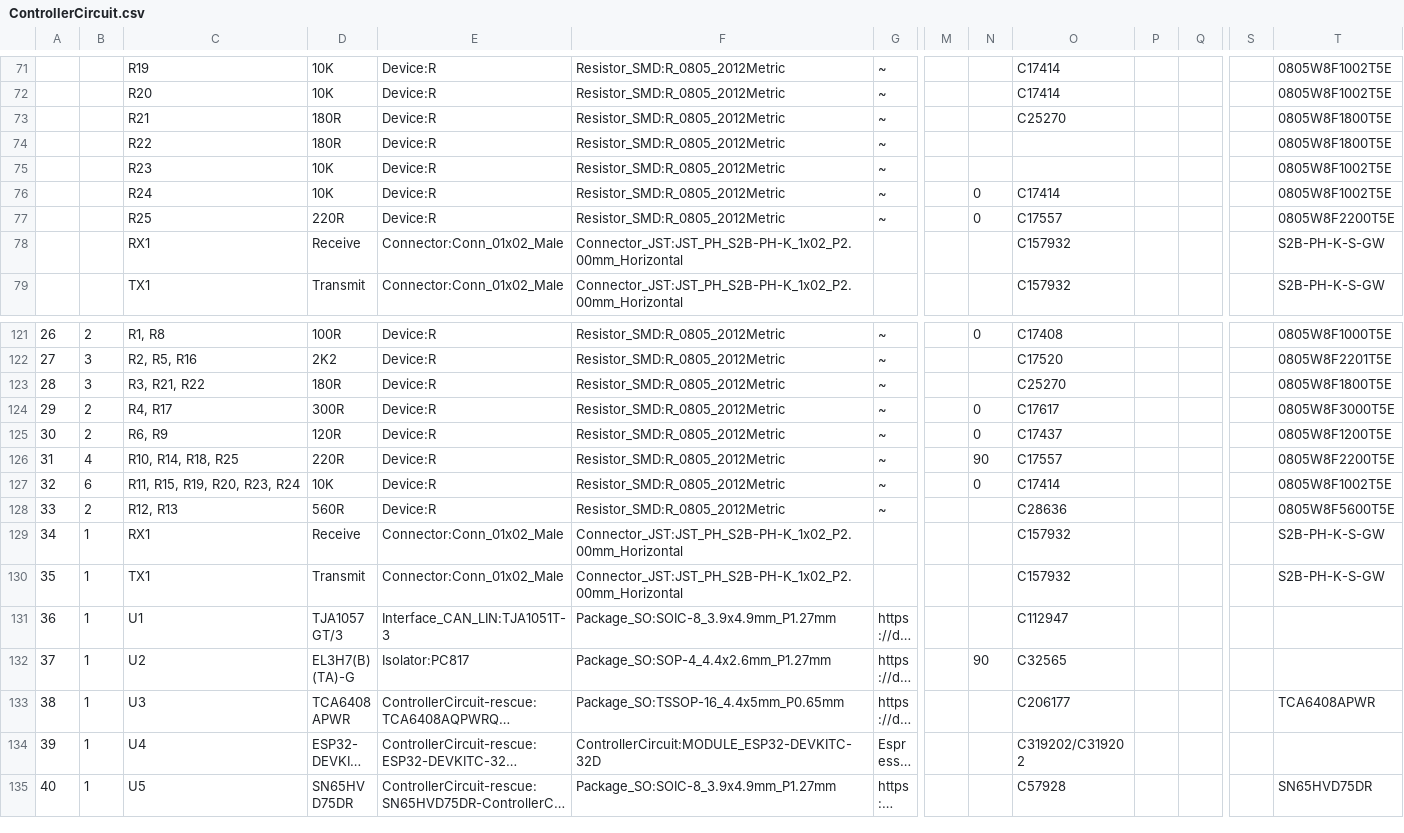
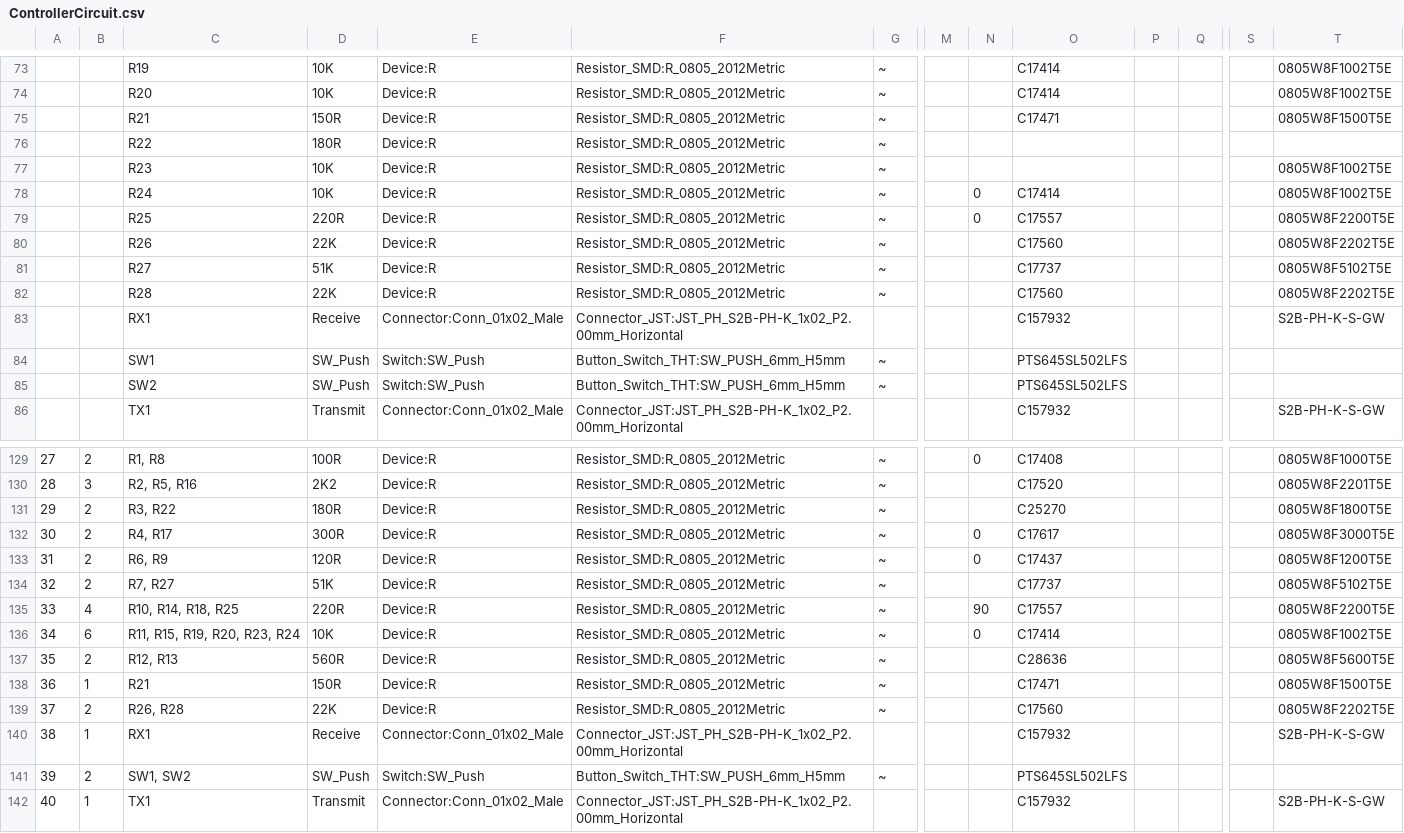
Before and after one commit to stuartpittaway/diyBMSv4, a CSV file: ControllerCircuit/ControllerCircuit.csv, drawn as a sheet; only a part is shown, gaps mark what is left out; the shorter side is filled out with more unchanged rows; long unchanged cells end in …; addresses are those after the commit; rows hold the shown columns only; the diff covers the shown part only; the diff names each change by its address in the sheet, - before the commit and + after, or states it on an @@ line.

```diff
--- a/ControllerCircuit/ControllerCircuit.csv
+++ b/ControllerCircuit/ControllerCircuit.csv
-D75: 180R
+D75: 150R
-O75: C25270
+O75: C17471
-T75: 0805W8F1800T5E
+T75: 0805W8F1500T5E
-T76: 0805W8F1800T5E
+T76: (empty)
+row 80:  |  | R26 | 22K | Device:R | Resistor_SMD:R_0805_2012Metric | ~ |  |  | C17560 |  |  |  | 0805W8F2202T5E
+row 81:  |  | R27 | 51K | Device:R | Resistor_SMD:R_0805_2012Metric | ~ |  |  | C17737 |  |  |  | 0805W8F5102T5E
+row 82:  |  | R28 | 22K | Device:R | Resistor_SMD:R_0805_2012Metric | ~ |  |  | C17560 |  |  |  | 0805W8F2202T5E
+row 84:  |  | SW1 | SW_Push | Switch:SW_Push | Button_Switch_THT:SW_PUSH_6mm_H5mm | ~ |  |  | PTS645SL502LFS
+row 85:  |  | SW2 | SW_Push | Switch:SW_Push | Button_Switch_THT:SW_PUSH_6mm_H5mm | ~ |  |  | PTS645SL502LFS
@@ column A renumbered from row 110 down @@
-B131: 3
+B131: 2
-C131: R3, R21, R22
+C131: R3, R22
+row 134: 32 | 2 | R7, R27 | 51K | Device:R | Resistor_SMD:R_0805_2012Metric | ~ |  |  | C17737 |  |  |  | 0805W8F5102T5E
+row 138: 36 | 1 | R21 | 150R | Device:R | Resistor_SMD:R_0805_2012Metric | ~ |  |  | C17471 |  |  |  | 0805W8F1500T5E
+row 139: 37 | 2 | R26, R28 | 22K | Device:R | Resistor_SMD:R_0805_2012Metric | ~ |  |  | C17560 |  |  |  | 0805W8F2202T5E
+row 141: 39 | 2 | SW1, SW2 | SW_Push | Switch:SW_Push | Button_Switch_THT:SW_PUSH_6mm_H5mm | ~ |  |  | PTS645SL502LFS
```
Also changed, not shown: 4 added rows, 1 removed row and 18 edited cells elsewhere in this file, ControllerCircuit/ControllerCircuit_bom_jlc.csv, ControllerCircuit/ControllerCircuit_cpl_jlc.csv, 19 other files.
